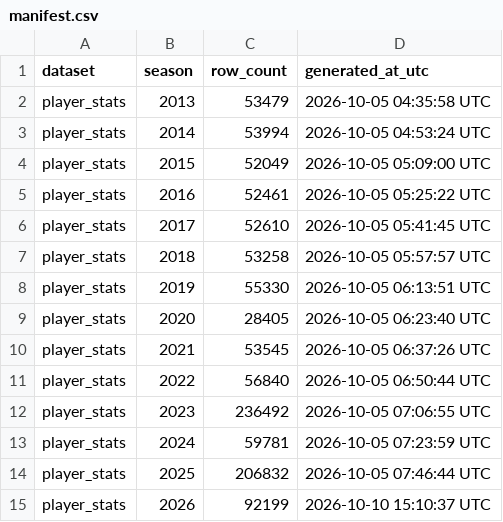
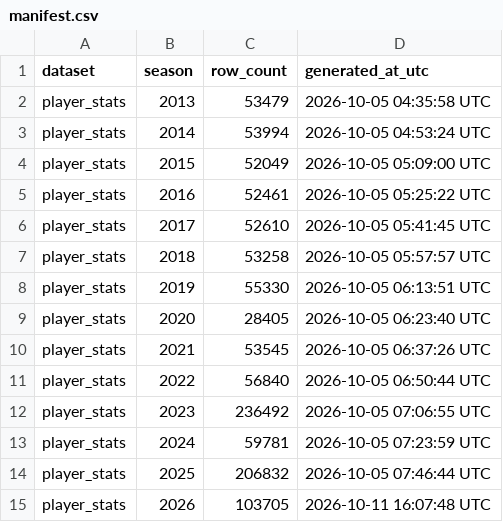
Before and after one commit to sportsdataverse/ncaa-mfb-football-data, a CSV file: mfb/player_stats/manifest.csv, drawn as a sheet.

```diff
--- a/mfb/player_stats/manifest.csv
+++ b/mfb/player_stats/manifest.csv
@@ -14,2 +14,2 @@ player_stats,2024,59781,2026-10-05 07:23:59 UTC
 player_stats,2025,206832,2026-10-05 07:46:44 UTC
-player_stats,2026,92199,2026-10-10 15:10:37 UTC
+player_stats,2026,103705,2026-10-11 16:07:48 UTC
```
Also changed, not shown: mfb/drives/manifest.csv, mfb/linescore/manifest.csv, 19 other files.
